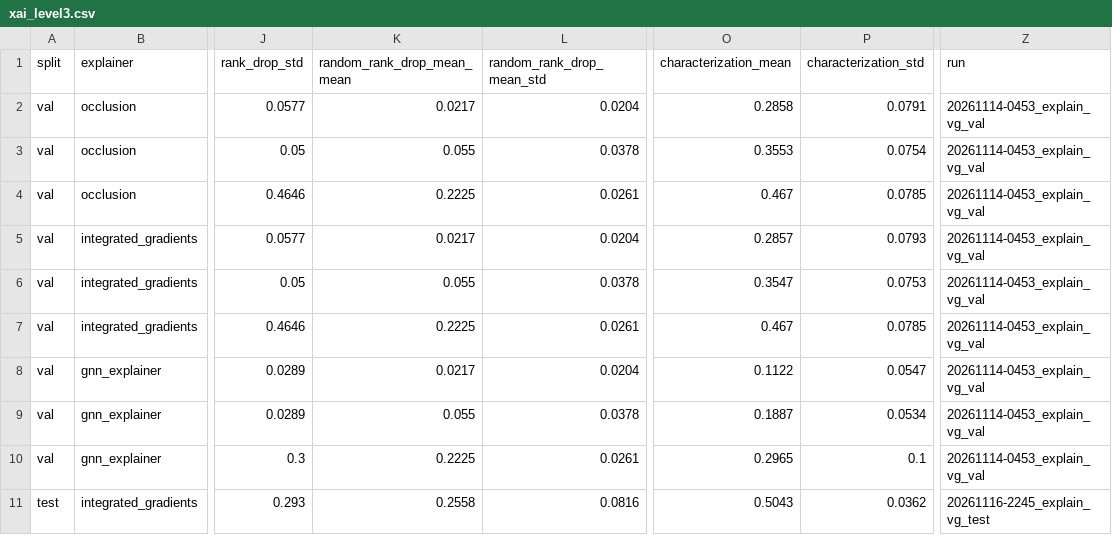
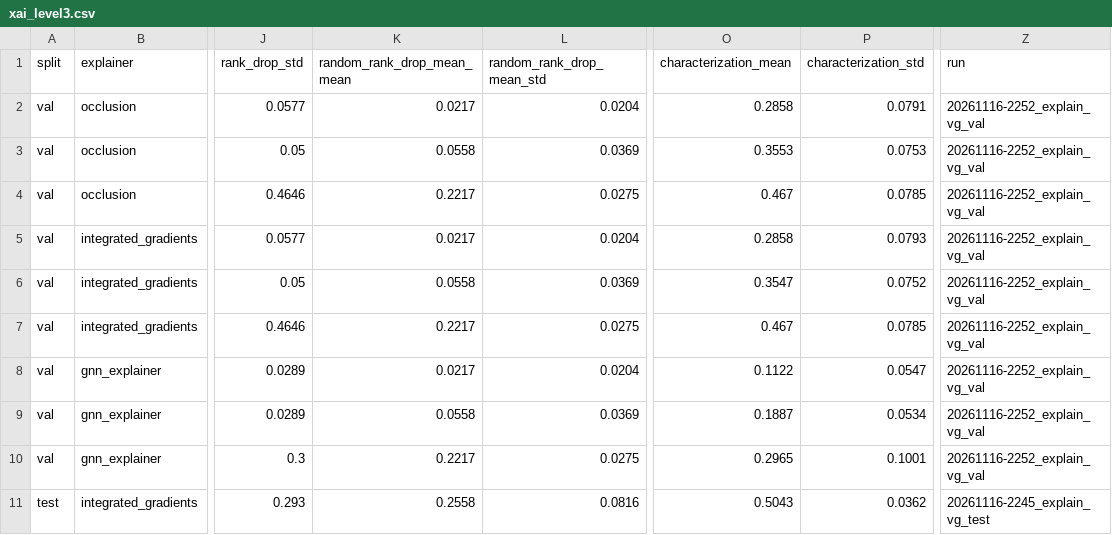
Before and after one commit to FluteInTheRain/graph-semantic-image-editing, a CSV file: results/tables/xai_level3.csv, drawn as a sheet; only a part is shown, gaps mark what is left out; the diff names each change by its address in the sheet, - before the commit and + after, or states it on an @@ line.

```diff
--- a/results/tables/xai_level3.csv
+++ b/results/tables/xai_level3.csv
-Z2:Z10 (run): 20261114-0453_explain_vg_val
+Z2:Z10 (run): 20261116-2252_explain_vg_val
-K3 (random_rank_drop_mean_mean): 0.055
+K3 (random_rank_drop_mean_mean): 0.0558
-L3 (random_rank_drop_mean_std): 0.0378
+L3 (random_rank_drop_mean_std): 0.0369
-P3 (characterization_std): 0.0754
+P3 (characterization_std): 0.0753
-K4 (random_rank_drop_mean_mean): 0.2225
+K4 (random_rank_drop_mean_mean): 0.2217
-L4 (random_rank_drop_mean_std): 0.0261
+L4 (random_rank_drop_mean_std): 0.0275
-O5 (characterization_mean): 0.2857
+O5 (characterization_mean): 0.2858
-K6 (random_rank_drop_mean_mean): 0.055
+K6 (random_rank_drop_mean_mean): 0.0558
-L6 (random_rank_drop_mean_std): 0.0378
+L6 (random_rank_drop_mean_std): 0.0369
-P6 (characterization_std): 0.0753
+P6 (characterization_std): 0.0752
-K7 (random_rank_drop_mean_mean): 0.2225
+K7 (random_rank_drop_mean_mean): 0.2217
-L7 (random_rank_drop_mean_std): 0.0261
+L7 (random_rank_drop_mean_std): 0.0275
-K9 (random_rank_drop_mean_mean): 0.055
+K9 (random_rank_drop_mean_mean): 0.0558
-L9 (random_rank_drop_mean_std): 0.0378
+L9 (random_rank_drop_mean_std): 0.0369
-K10 (random_rank_drop_mean_mean): 0.2225
+K10 (random_rank_drop_mean_mean): 0.2217
-L10 (random_rank_drop_mean_std): 0.0261
+L10 (random_rank_drop_mean_std): 0.0275
-P10 (characterization_std): 0.1
+P10 (characterization_std): 0.1001
```
Also changed, not shown: 9 other files.
